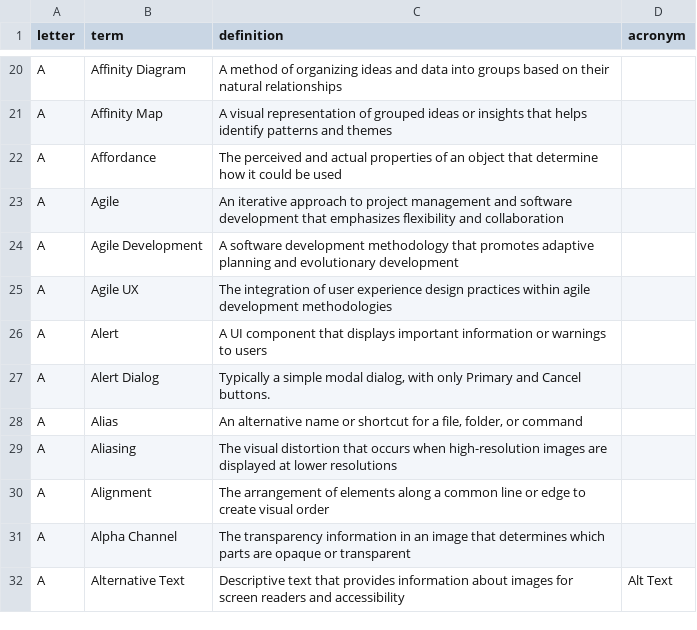
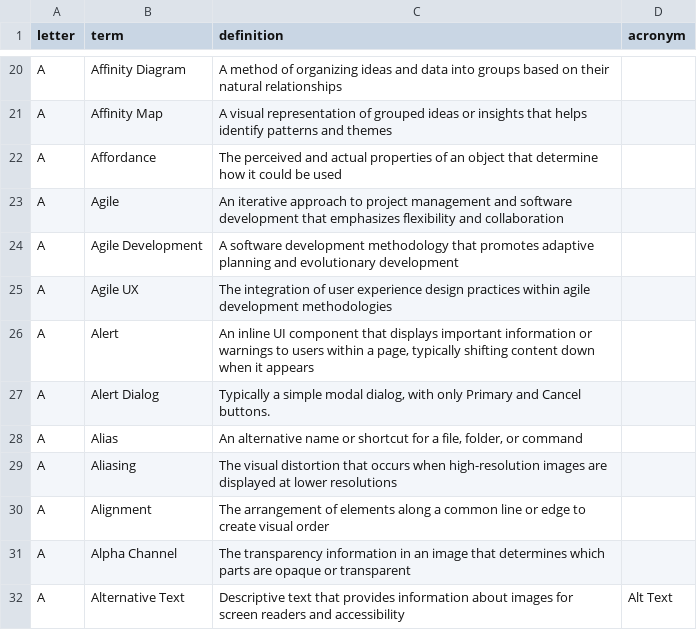
Before and after one commit to calee1/uxglossary, a CSV file: data/glossary.csv, drawn as a sheet; only a part is shown, gaps mark what is left out.

Commit message:
Update glossary: 2025-06-05T04:06:49.528Z

```diff
--- a/data/glossary.csv
+++ b/data/glossary.csv
@@ -25,3 +25,3 @@ A,"Agile Development","A software development methodology that promotes adaptive
 A,"Agile UX","The integration of user experience design practices within agile development methodologies",
-A,"Alert","A UI component that displays important information or warnings to users",
+A,"Alert","An inline UI component that displays important information or warnings to users within a page, typically shifting content down when it appears",
 A,"Alert Dialog","Typically a simple modal dialog, with only Primary and Cancel buttons.",
```
